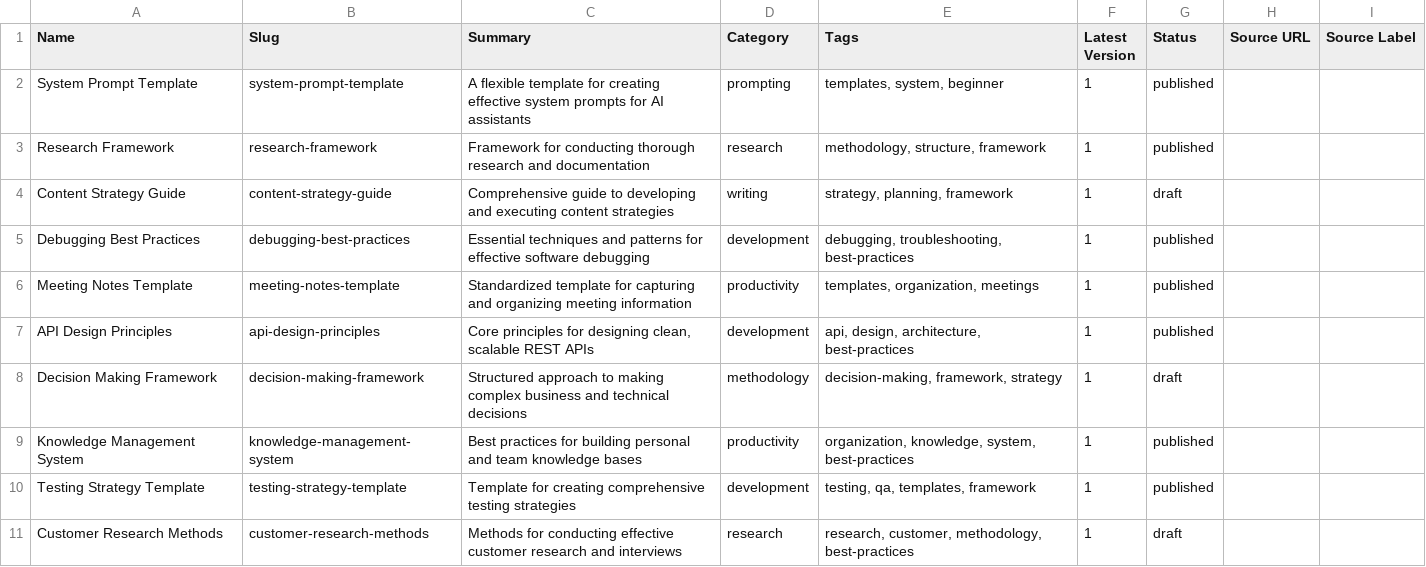
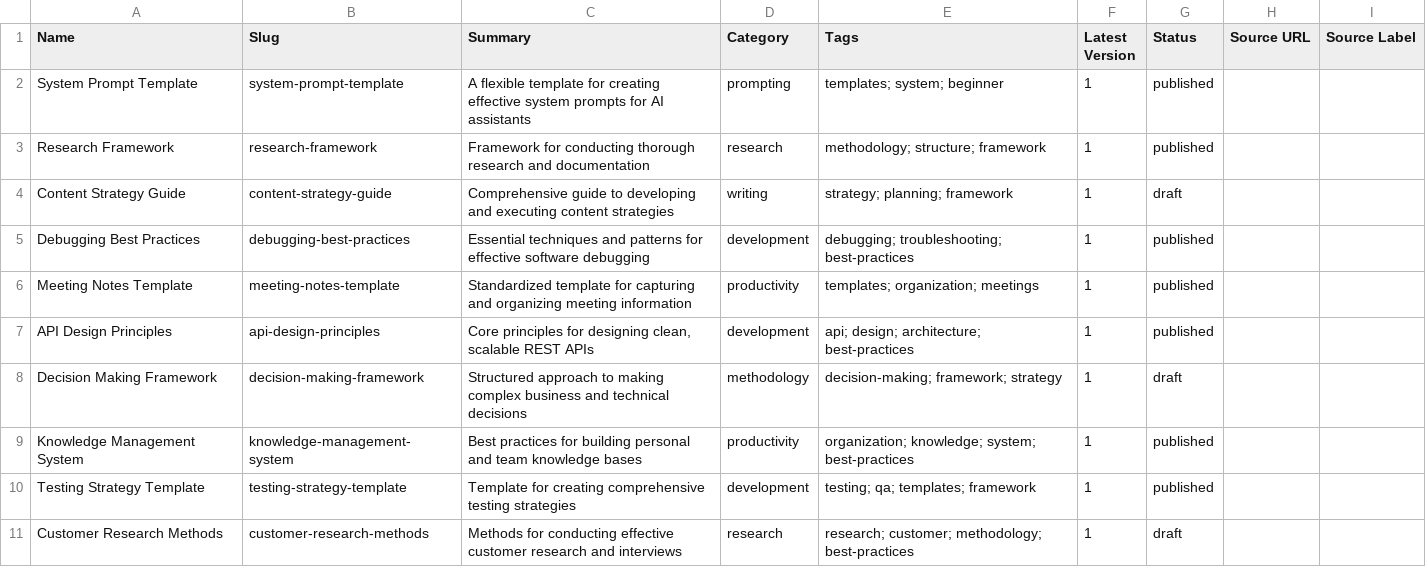
Before and after one commit to automara/CurrentPrompt, a CSV file: data/webflow_modules_with_refs.csv, drawn as a sheet.

Commit message:
Fix tag separators in CSV files (comma to semicolon)
- Update webflow_modules_with_refs.csv: tags separated by '; ' instead of ', '
- Update webflow_import.csv: tags separated by '; ' instead of ', '
- Ensures proper multi-reference field parsing in Webflow CMS
- Webflow will correctly split 'templates; system; beginner' into 3 separate tag references

```diff
--- a/data/webflow_modules_with_refs.csv
+++ b/data/webflow_modules_with_refs.csv
@@ -1,11 +1,11 @@
 Name,Slug,Summary,Category,Tags,Latest Version,Status,Source URL,Source Label
-System Prompt Template,system-prompt-template,"A flexible template for creating effective system prompts for AI assistants",prompting,"templates, system, beginner",1,published,,
-Research Framework,research-framework,"Framework for conducting thorough research and documentation",research,"methodology, structure, framework",1,published,,
-Content Strategy Guide,content-strategy-guide,"Comprehensive guide to developing and executing content strategies",writing,"strategy, planning, framework",1,draft,,
-Debugging Best Practices,debugging-best-practices,"Essential techniques and patterns for effective software debugging",development,"debugging, troubleshooting, best-practices",1,published,,
-Meeting Notes Template,meeting-notes-template,"Standardized template for capturing and organizing meeting information",productivity,"templates, organization, meetings",1,published,,
-API Design Principles,api-design-principles,"Core principles for designing clean, scalable REST APIs",development,"api, design, architecture, best-practices",1,published,,
-Decision Making Framework,decision-making-framework,"Structured approach to making complex business and technical decisions",methodology,"decision-making, framework, strategy",1,draft,,
-Knowledge Management System,knowledge-management-system,"Best practices for building personal and team knowledge bases",productivity,"organization, knowledge, system, best-practices",1,published,,
-Testing Strategy Template,testing-strategy-template,"Template for creating comprehensive testing strategies",development,"testing, qa, templates, framework",1,published,,
-Customer Research Methods,customer-research-methods,"Methods for conducting effective customer research and interviews",research,"research, customer, methodology, best-practices",1,draft,,
+System Prompt Template,system-prompt-template,"A flexible template for creating effective system prompts for AI assistants",prompting,"templates; system; beginner",1,published,,
+Research Framework,research-framework,"Framework for conducting thorough research and documentation",research,"methodology; structure; framework",1,published,,
+Content Strategy Guide,content-strategy-guide,"Comprehensive guide to developing and executing content strategies",writing,"strategy; planning; framework",1,draft,,
+Debugging Best Practices,debugging-best-practices,"Essential techniques and patterns for effective software debugging",development,"debugging; troubleshooting; best-practices",1,published,,
+Meeting Notes Template,meeting-notes-template,"Standardized template for capturing and organizing meeting information",productivity,"templates; organization; meetings",1,published,,
+API Design Principles,api-design-principles,"Core principles for designing clean, scalable REST APIs",development,"api; design; architecture; best-practices",1,published,,
+Decision Making Framework,decision-making-framework,"Structured approach to making complex business and technical decisions",methodology,"decision-making; framework; strategy",1,draft,,
+Knowledge Management System,knowledge-management-system,"Best practices for building personal and team knowledge bases",productivity,"organization; knowledge; system; best-practices",1,published,,
+Testing Strategy Template,testing-strategy-template,"Template for creating comprehensive testing strategies",development,"testing; qa; templates; framework",1,published,,
+Customer Research Methods,customer-research-methods,"Methods for conducting effective customer research and interviews",research,"research; customer; methodology; best-practices",1,draft,,
```
Also changed, not shown: data/webflow_import.csv.
